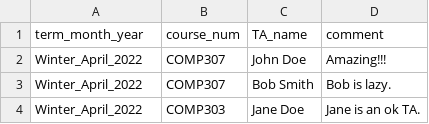
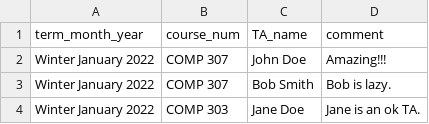
Before and after one commit to sandynguyen8928/SOCSTAManagement, a CSV file: manage/performance.csv, drawn as a sheet.

```diff
--- a/manage/performance.csv
+++ b/manage/performance.csv
@@ -1,4 +1,4 @@
 term_month_year,course_num,TA_name,comment
-Winter_April_2022,COMP307,"John Doe","Amazing!!!"
-Winter_April_2022,COMP307,"Bob Smith","Bob is lazy."
-Winter_April_2022,COMP303,"Jane Doe","Jane is an ok TA."
+Winter January 2022,COMP 307,"John Doe","Amazing!!!"
+Winter January 2022,COMP 307,"Bob Smith","Bob is lazy."
+Winter January 2022,COMP 303,"Jane Doe","Jane is an ok TA."
```
Also changed, not shown: 8 other files.
